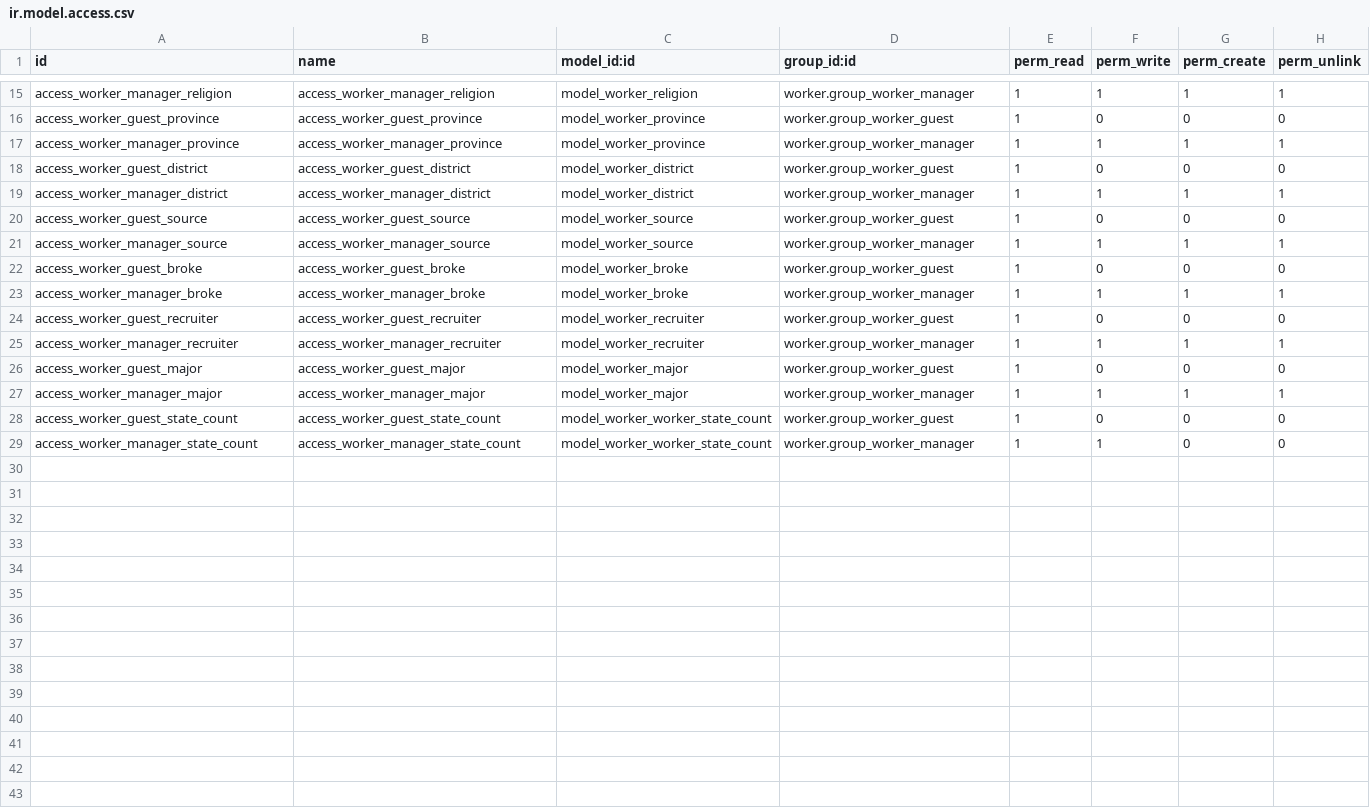
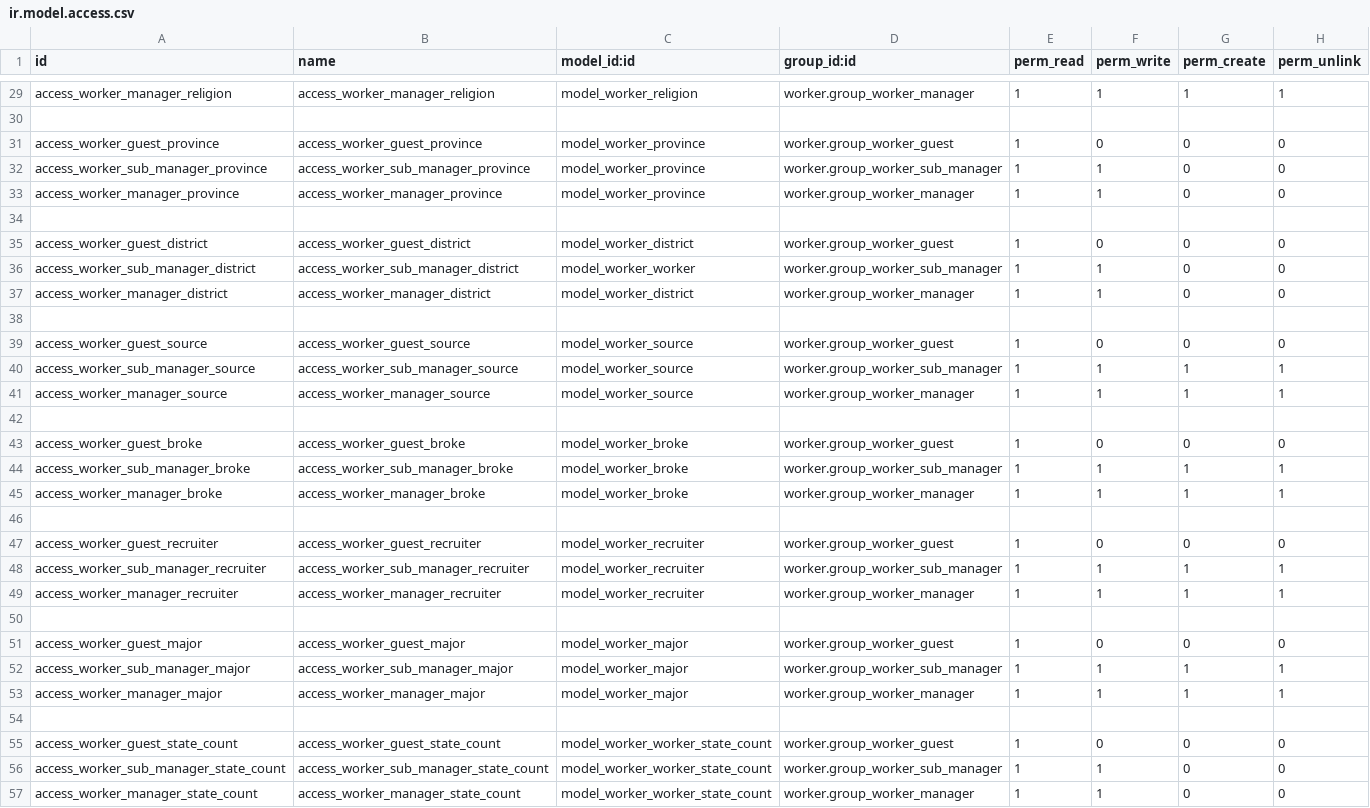
Before and after one commit to NamVu1518/ThuanthaoERP, a CSV file: security/ir.model.access.csv, drawn as a sheet; only a part is shown, gaps mark what is left out; addresses are those after the commit; the diff covers the shown part only; the diff names each change by its address in the sheet, - before the commit and + after, or states it on an @@ line.

```diff
--- a/security/ir.model.access.csv
+++ b/security/ir.model.access.csv
+row 30: (empty)
+row 32: access_worker_sub_manager_province | access_worker_sub_manager_province | model_worker_province | worker.group_worker_sub_manager | 1 | 1 | 0 | 0
-G33 (perm_create): 1
+G33 (perm_create): 0
-H33 (perm_unlink): 1
+H33 (perm_unlink): 0
+row 34: (empty)
+row 36: access_worker_sub_manager_district | access_worker_sub_manager_district | model_worker_worker | worker.group_worker_sub_manager | 1 | 1 | 0 | 0
-G37 (perm_create): 1
+G37 (perm_create): 0
-H37 (perm_unlink): 1
+H37 (perm_unlink): 0
+row 38: (empty)
+row 40: access_worker_sub_manager_source | access_worker_sub_manager_source | model_worker_source | worker.group_worker_sub_manager | 1 | 1 | 1 | 1
+row 42: (empty)
+row 44: access_worker_sub_manager_broke | access_worker_sub_manager_broke | model_worker_broke | worker.group_worker_sub_manager | 1 | 1 | 1 | 1
+row 46: (empty)
+row 48: access_worker_sub_manager_recruiter | access_worker_sub_manager_recruiter | model_worker_recruiter | worker.group_worker_sub_manager | 1 | 1 | 1 | 1
+row 50: (empty)
+row 52: access_worker_sub_manager_major | access_worker_sub_manager_major | model_worker_major | worker.group_worker_sub_manager | 1 | 1 | 1 | 1
+row 54: (empty)
+row 56: access_worker_sub_manager_state_count | access_worker_sub_manager_state_count | model_worker_worker_state_count | worker.group_worker_sub_manager | 1 | 1 | 0 | 0
```
Also changed, not shown: 14 added rows elsewhere in this file, 5 other files.
